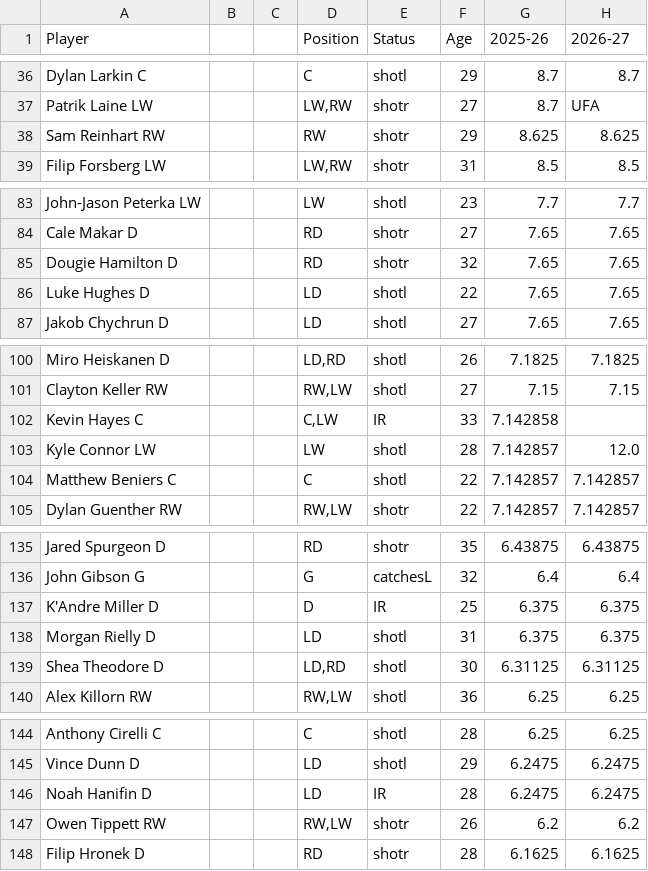
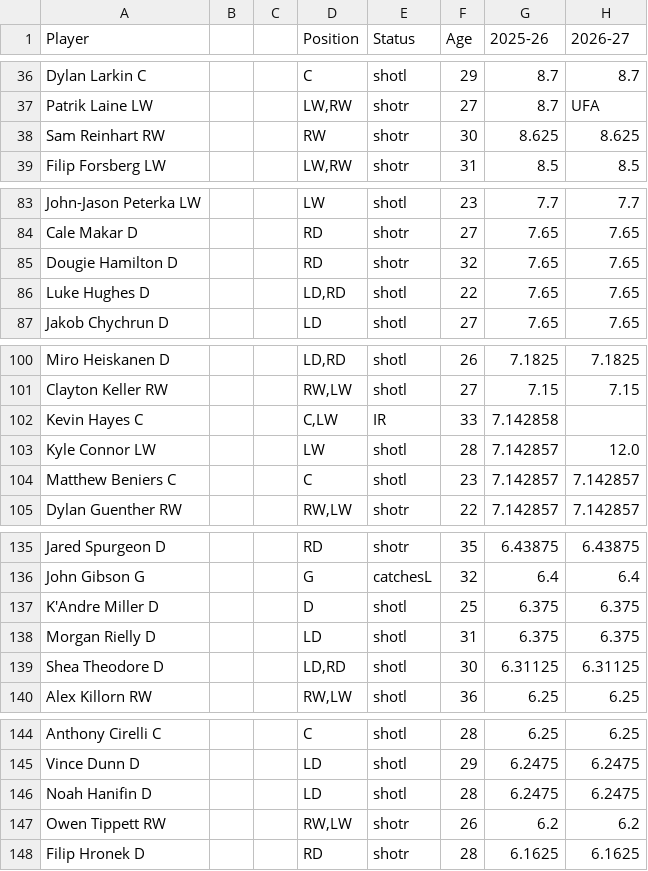
Before and after one commit to kww271/qBneK36JpdQetizHcQM7DMrCSz, a CSV file: caphits.csv, drawn as a sheet; only a part is shown, gaps mark what is left out; the diff covers the shown part only; the diff names each change by its address in the sheet, - before the commit and + after, or states it on an @@ line.

```diff
--- a/caphits.csv
+++ b/caphits.csv
-F38 (Age): 29
+F38 (Age): 30
-D86 (Position): LD
+D86 (Position): LD,RD
-F104 (Age): 22
+F104 (Age): 23
-E137 (Status): IR
+E137 (Status): shotl
-E146 (Status): IR
+E146 (Status): shotl
```
Also changed, not shown: 33 edited cells elsewhere in this file.
